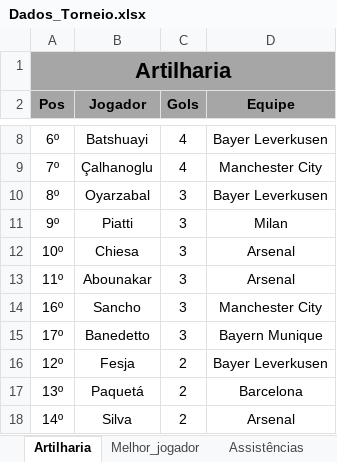
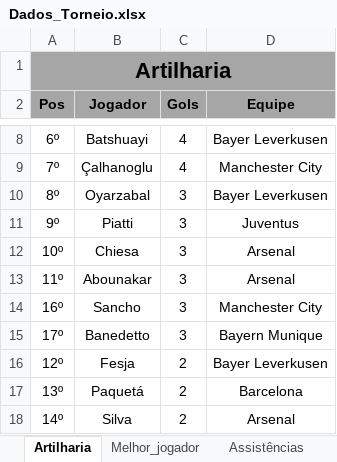
Before and after one commit to PaulinoBrunoMar/tuf.github.io, an Excel workbook: Dados/Dados_Torneio.xlsx, sheet Artilharia, drawn as a sheet; only a part is shown, gaps mark what is left out; values as stored, in another font and other column widths than the file's, no borders; conditional formats not drawn; the diff names each change by its address in the sheet, - before the commit and + after, or states it on an @@ line.

```diff
--- a/Dados/Dados_Torneio.xlsx (sheet Artilharia)
+++ b/Dados/Dados_Torneio.xlsx (sheet Artilharia)
-D11 (Equipe): Milan
+D11 (Equipe): Juventus
```
Also changed, not shown: sheet Torneio, sheet KDA, 6 other files.
